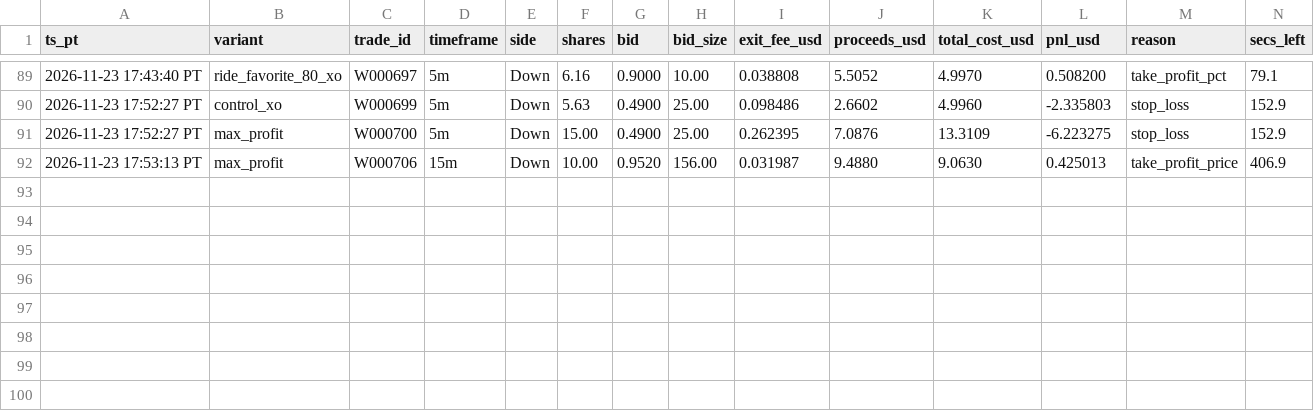
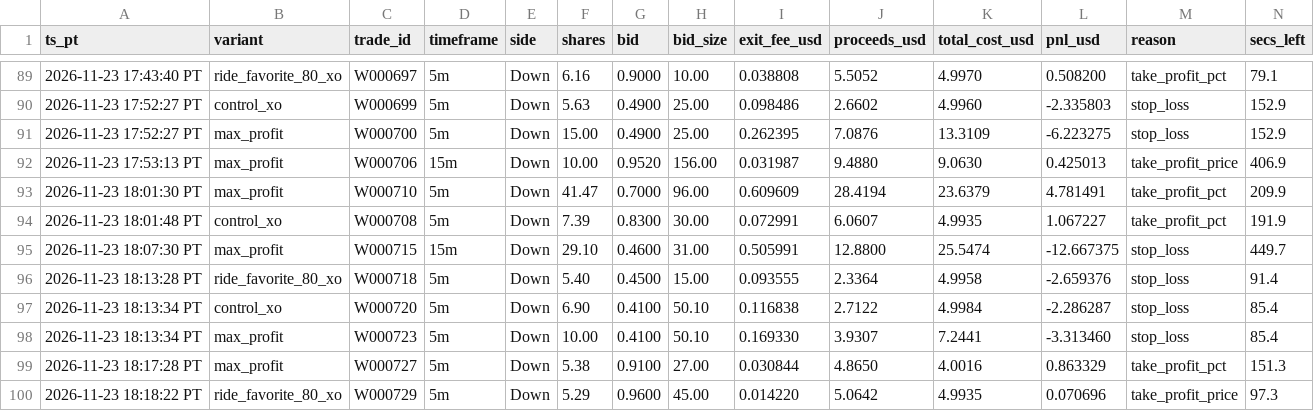
Before and after one commit to michaeldeuchar-dotcom/eth-paper-bot, a CSV file: data/week2/cash_out_exits.csv, drawn as a sheet; only a part is shown, gaps mark what is left out; rows hold the shown columns only; the diff names each change by its address in the sheet, - before the commit and + after, or states it on an @@ line.

```diff
--- a/data/week2/cash_out_exits.csv
+++ b/data/week2/cash_out_exits.csv
+row 93: 2026-11-23 18:01:30 PT | max_profit | W000710 | 5m | Down | 41.47 | 0.7000 | 96.00 | 0.609609 | 28.4194 | 23.6379 | 4.781491 | take_profit_pct | 209.9
+row 94: 2026-11-23 18:01:48 PT | control_xo | W000708 | 5m | Down | 7.39 | 0.8300 | 30.00 | 0.072991 | 6.0607 | 4.9935 | 1.067227 | take_profit_pct | 191.9
+row 95: 2026-11-23 18:07:30 PT | max_profit | W000715 | 15m | Down | 29.10 | 0.4600 | 31.00 | 0.505991 | 12.8800 | 25.5474 | -12.667375 | stop_loss | 449.7
+row 96: 2026-11-23 18:13:28 PT | ride_favorite_80_xo | W000718 | 5m | Down | 5.40 | 0.4500 | 15.00 | 0.093555 | 2.3364 | 4.9958 | -2.659376 | stop_loss | 91.4
+row 97: 2026-11-23 18:13:34 PT | control_xo | W000720 | 5m | Down | 6.90 | 0.4100 | 50.10 | 0.116838 | 2.7122 | 4.9984 | -2.286287 | stop_loss | 85.4
+row 98: 2026-11-23 18:13:34 PT | max_profit | W000723 | 5m | Down | 10.00 | 0.4100 | 50.10 | 0.169330 | 3.9307 | 7.2441 | -3.313460 | stop_loss | 85.4
+row 99: 2026-11-23 18:17:28 PT | max_profit | W000727 | 5m | Down | 5.38 | 0.9100 | 27.00 | 0.030844 | 4.8650 | 4.0016 | 0.863329 | take_profit_pct | 151.3
+row 100: 2026-11-23 18:18:22 PT | ride_favorite_80_xo | W000729 | 5m | Down | 5.29 | 0.9600 | 45.00 | 0.014220 | 5.0642 | 4.9935 | 0.070696 | take_profit_price | 97.3
```
Also changed, not shown: data/week2/decisions_tail.csv, data/week2/trades_auto_pick.csv, 14 other files.
